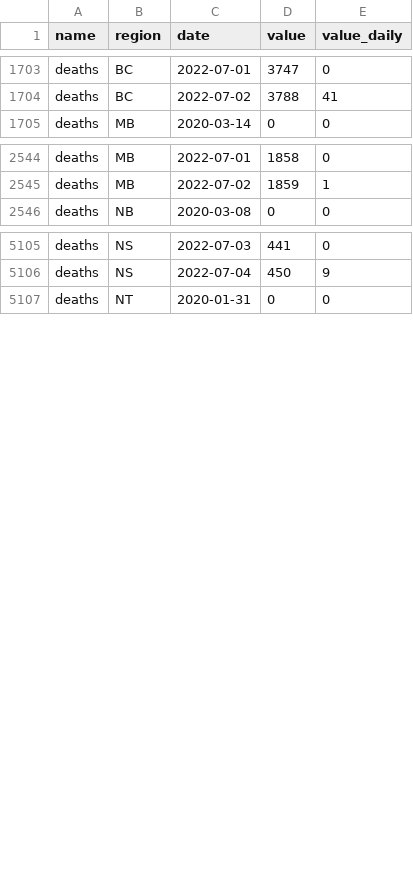
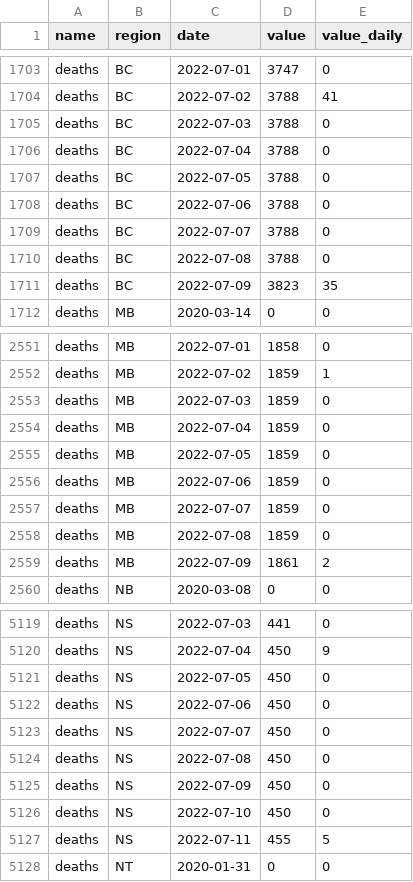
Before and after one commit to ccodwg/CovidTimelineCanada, a CSV file: data/pt/deaths_pt.csv, drawn as a sheet; only a part is shown, gaps mark what is left out.

```diff
--- a/data/pt/deaths_pt.csv
+++ b/data/pt/deaths_pt.csv
@@ -1704,2 +1704,9 @@
 "deaths","BC","2022-07-02",3788,41
+"deaths","BC","2022-07-03",3788,0
+"deaths","BC","2022-07-04",3788,0
+"deaths","BC","2022-07-05",3788,0
+"deaths","BC","2022-07-06",3788,0
+"deaths","BC","2022-07-07",3788,0
+"deaths","BC","2022-07-08",3788,0
+"deaths","BC","2022-07-09",3823,35
 "deaths","MB","2020-03-14",0,0
@@ -2545,2 +2552,9 @@
 "deaths","MB","2022-07-02",1859,1
+"deaths","MB","2022-07-03",1859,0
+"deaths","MB","2022-07-04",1859,0
+"deaths","MB","2022-07-05",1859,0
+"deaths","MB","2022-07-06",1859,0
+"deaths","MB","2022-07-07",1859,0
+"deaths","MB","2022-07-08",1859,0
+"deaths","MB","2022-07-09",1861,2
 "deaths","NB","2020-03-08",0,0
@@ -5106,2 +5120,9 @@
 "deaths","NS","2022-07-04",450,9
+"deaths","NS","2022-07-05",450,0
+"deaths","NS","2022-07-06",450,0
+"deaths","NS","2022-07-07",450,0
+"deaths","NS","2022-07-08",450,0
+"deaths","NS","2022-07-09",450,0
+"deaths","NS","2022-07-10",450,0
+"deaths","NS","2022-07-11",455,5
 "deaths","NT","2020-01-31",0,0
```
Also changed, not shown: data/pt/cases_pt.csv, raw_data/active_cumul/bc/bc_deaths_hr_ts.csv, 10 other files.
